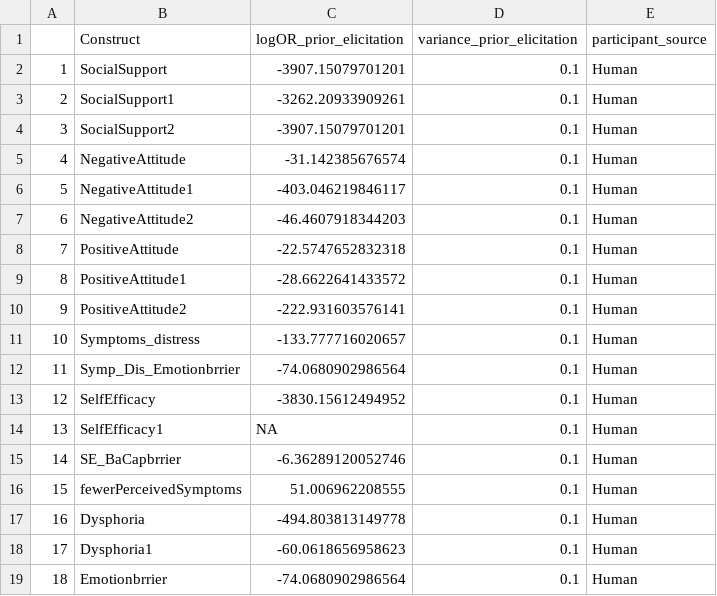
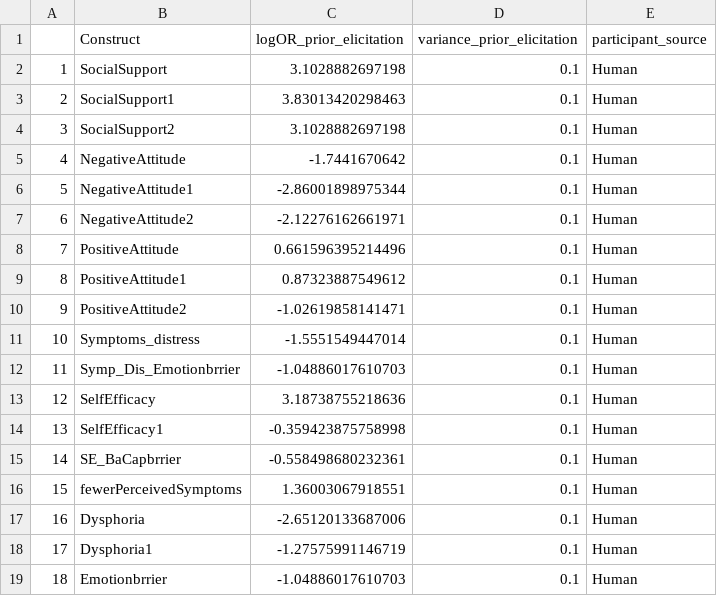
Before and after one commit to AliyaAM/bayesian_review_methods, a CSV file: DATA/input_Human_prior_from_mean_quotes_merge_BS_cosntant_var_from_meanquote.csv, drawn as a sheet.

Commit message:
Update input_Human_prior_from_mean_quotes_merge_BS_cosntant_var_from_meanquote.csv

```diff
--- a/DATA/input_Human_prior_from_mean_quotes_merge_BS_cosntant_var_from_meanquote.csv
+++ b/DATA/input_Human_prior_from_mean_quotes_merge_BS_cosntant_var_from_meanquote.csv
@@ -1,19 +1,19 @@
 "","Construct","logOR_prior_elicitation","variance_prior_elicitation","participant_source"
-"1","SocialSupport","-3907.15079701201",0.1,"Human"
-"2","SocialSupport1","-3262.20933909261",0.1,"Human"
-"3","SocialSupport2","-3907.15079701201",0.1,"Human"
-"4","NegativeAttitude","-31.142385676574",0.1,"Human"
-"5","NegativeAttitude1","-403.046219846117",0.1,"Human"
-"6","NegativeAttitude2","-46.4607918344203",0.1,"Human"
-"7","PositiveAttitude","-22.5747652832318",0.1,"Human"
-"8","PositiveAttitude1","-28.6622641433572",0.1,"Human"
-"9","PositiveAttitude2","-222.931603576141",0.1,"Human"
-"10","Symptoms_distress","-133.777716020657",0.1,"Human"
-"11","Symp_Dis_Emotionbrrier","-74.0680902986564",0.1,"Human"
-"12","SelfEfficacy","-3830.15612494952",0.1,"Human"
-"13","SelfEfficacy1"," NA",0.1,"Human"
-"14","SE_BaCapbrrier","-6.36289120052746",0.1,"Human"
-"15","fewerPerceivedSymptoms","51.006962208555",0.1,"Human"
-"16","Dysphoria","-494.803813149778",0.1,"Human"
-"17","Dysphoria1","-60.0618656958623",0.1,"Human"
-"18","Emotionbrrier","-74.0680902986564",0.1,"Human"
+"1","SocialSupport",3.1028882697198,0.1,"Human"
+"2","SocialSupport1",3.83013420298463,0.1,"Human"
+"3","SocialSupport2",3.1028882697198,0.1,"Human"
+"4","NegativeAttitude",-1.7441670642,0.1,"Human"
+"5","NegativeAttitude1",-2.86001898975344,0.1,"Human"
+"6","NegativeAttitude2",-2.12276162661971,0.1,"Human"
+"7","PositiveAttitude",0.661596395214496,0.1,"Human"
+"8","PositiveAttitude1",0.87323887549612,0.1,"Human"
+"9","PositiveAttitude2",-1.02619858141471,0.1,"Human"
+"10","Symptoms_distress",-1.5551549447014,0.1,"Human"
+"11","Symp_Dis_Emotionbrrier",-1.04886017610703,0.1,"Human"
+"12","SelfEfficacy",3.18738755218636,0.1,"Human"
+"13","SelfEfficacy1",-0.359423875758998,0.1,"Human"
+"14","SE_BaCapbrrier",-0.558498680232361,0.1,"Human"
+"15","fewerPerceivedSymptoms",1.36003067918551,0.1,"Human"
+"16","Dysphoria",-2.65120133687006,0.1,"Human"
+"17","Dysphoria1",-1.27575991146719,0.1,"Human"
+"18","Emotionbrrier",-1.04886017610703,0.1,"Human"
```
